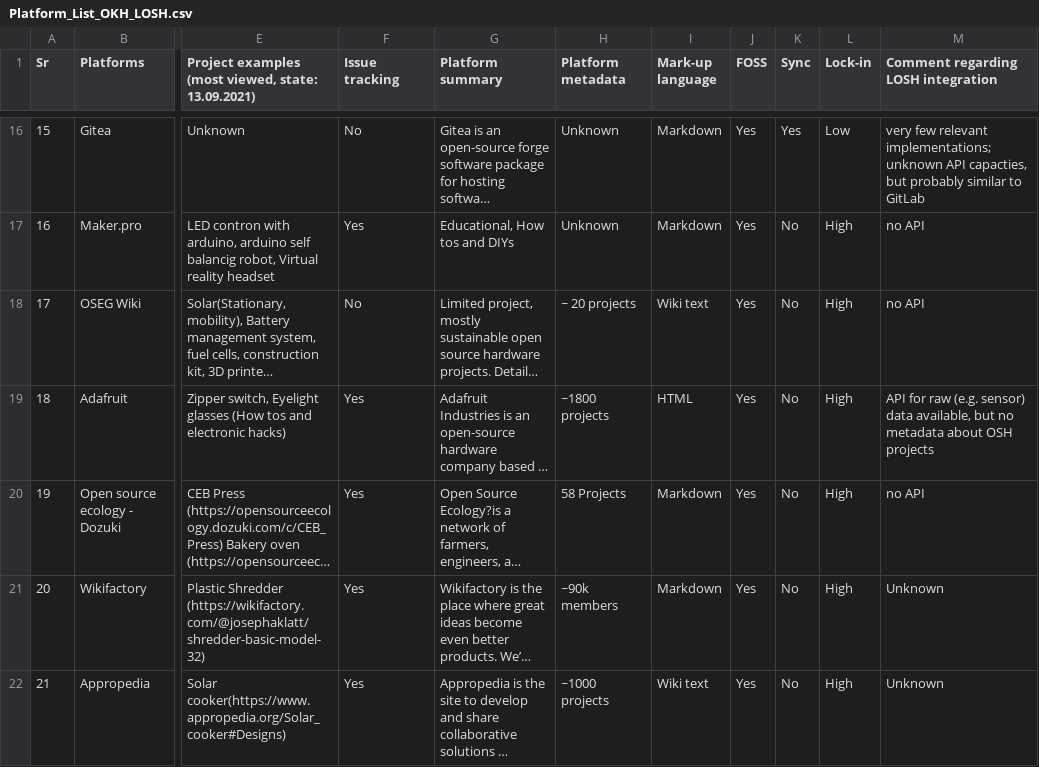
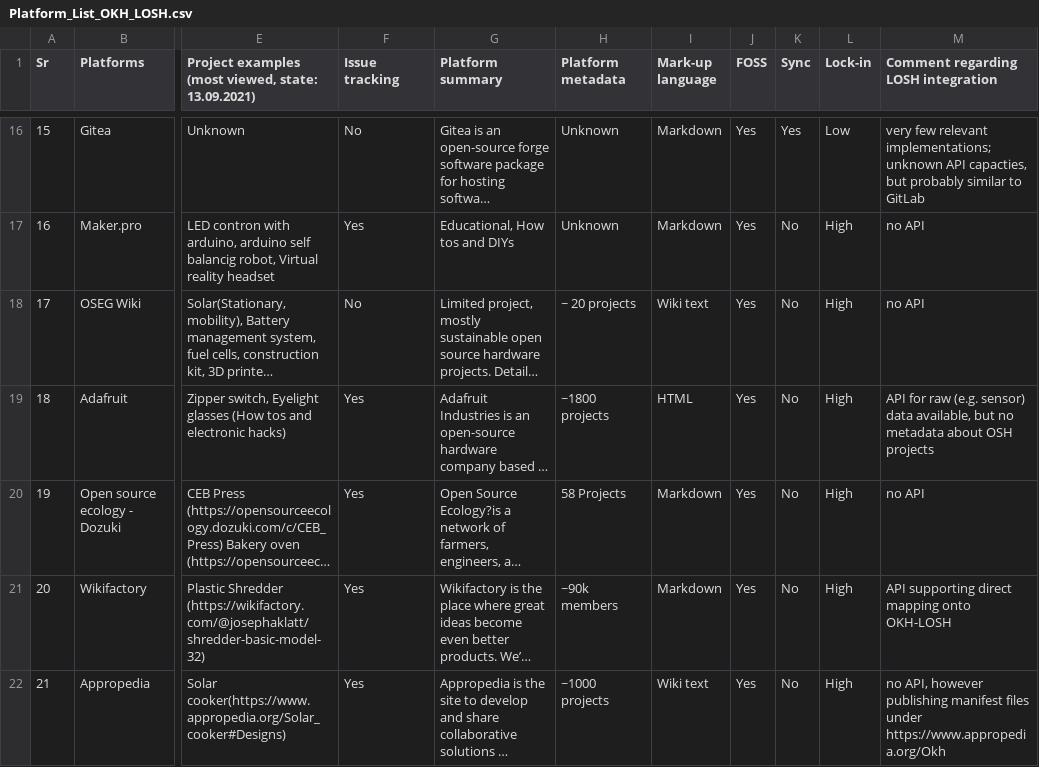
Before and after one commit to OPEN-NEXT/LOSH-list, a CSV file: Platform_List_OKH_LOSH.csv, drawn as a sheet; only a part is shown, gaps mark what is left out; long unchanged cells end in …; the diff names each change by its address in the sheet, - before the commit and + after, or states it on an @@ line.

Commit message:
add wif & approp #23

```diff
--- a/Platform_List_OKH_LOSH.csv
+++ b/Platform_List_OKH_LOSH.csv
-M21: Unknown
+M21: API supporting direct mapping onto OKH-LOSH
-M22: Unknown
+M22: no API, however publishing manifest files under https://www.appropedia.org/Okh
```
